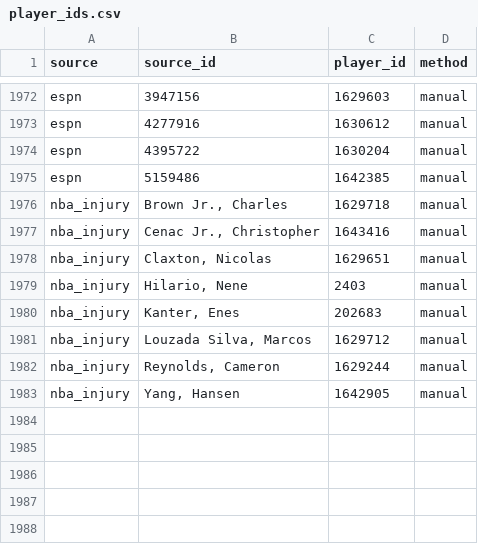
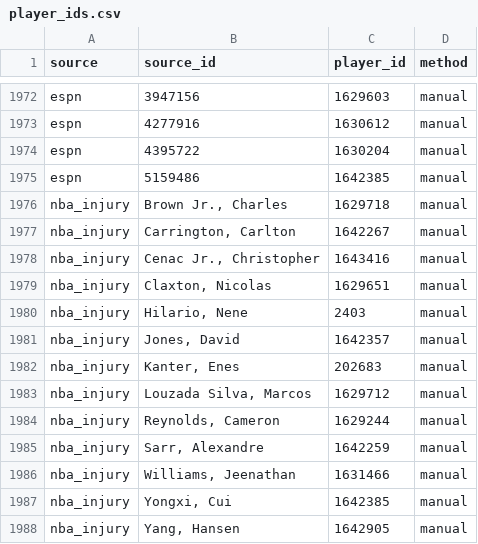
Before and after one commit to llimllib/nba_data, a CSV file: pipeline/player_ids.csv, drawn as a sheet; only a part is shown, gaps mark what is left out.

Commit message:
injury_report: games left off the report; 2023-2026's names
Since 2021-22 a game with no one to report is left off the injury report
(before, its teams were ALL PLAYERS AVAILABLE), and close to a playoff
tip-off the league drops the game. A played game the report before its
tip-off doesn't list is looked for up to 12 slots earlier; if a report was
saved in the 3 hours before it and none lists it, no one was listed, which
is printed rather than failing the build. Parsed reports are cached, so
the build doesn't parse them twice. Names from 2023-2026's reports added.

```diff
--- a/pipeline/player_ids.csv
+++ b/pipeline/player_ids.csv
@@ -1976,2 +1976,3 @@ espn,5159486,1642385,manual
 nba_injury,"Brown Jr., Charles",1629718,manual
+nba_injury,"Carrington, Carlton",1642267,manual
 nba_injury,"Cenac Jr., Christopher",1643416,manual
@@ -1979,2 +1980,3 @@ nba_injury,"Claxton, Nicolas",1629651,manual
 nba_injury,"Hilario, Nene",2403,manual
+nba_injury,"Jones, David",1642357,manual
 nba_injury,"Kanter, Enes",202683,manual
@@ -1982,2 +1984,5 @@ nba_injury,"Louzada Silva, Marcos",1629712,manual
 nba_injury,"Reynolds, Cameron",1629244,manual
+nba_injury,"Sarr, Alexandre",1642259,manual
+nba_injury,"Williams, Jeenathan",1631466,manual
+nba_injury,"Yongxi, Cui",1642385,manual
 nba_injury,"Yang, Hansen",1642905,manual
```
Also changed, not shown: 3 other files.
